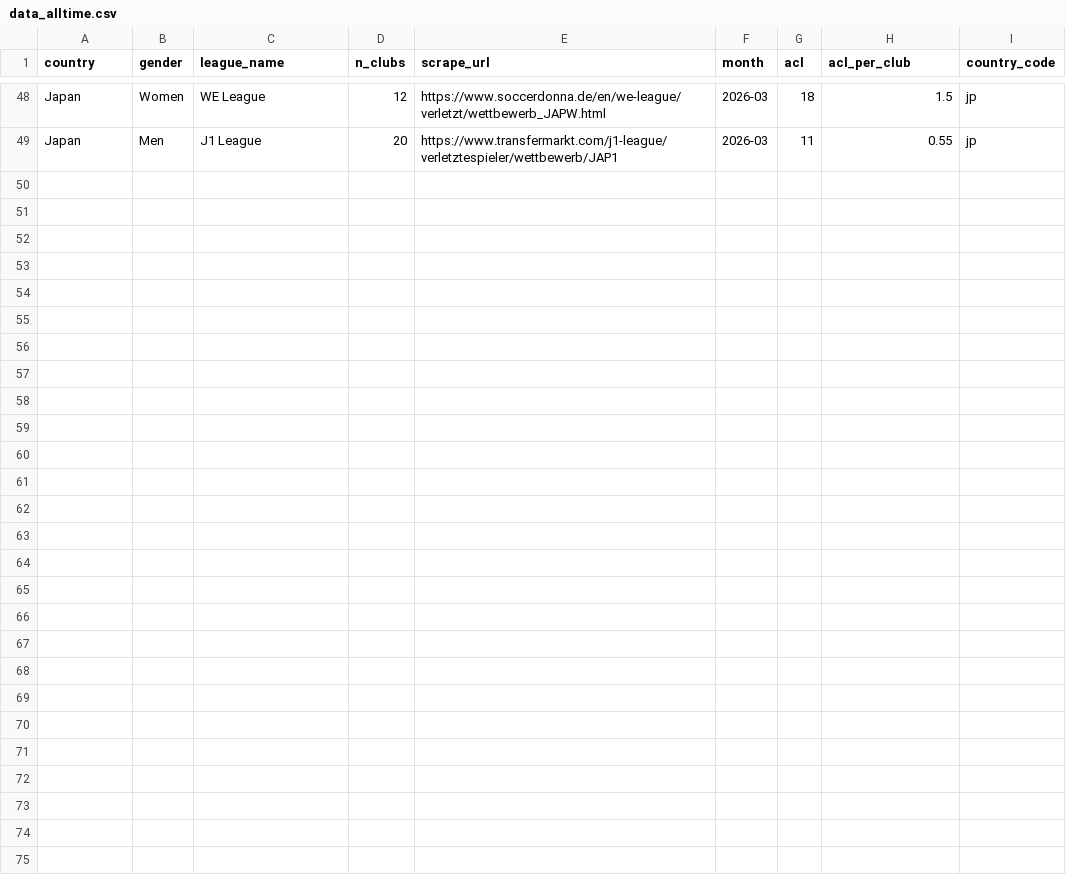
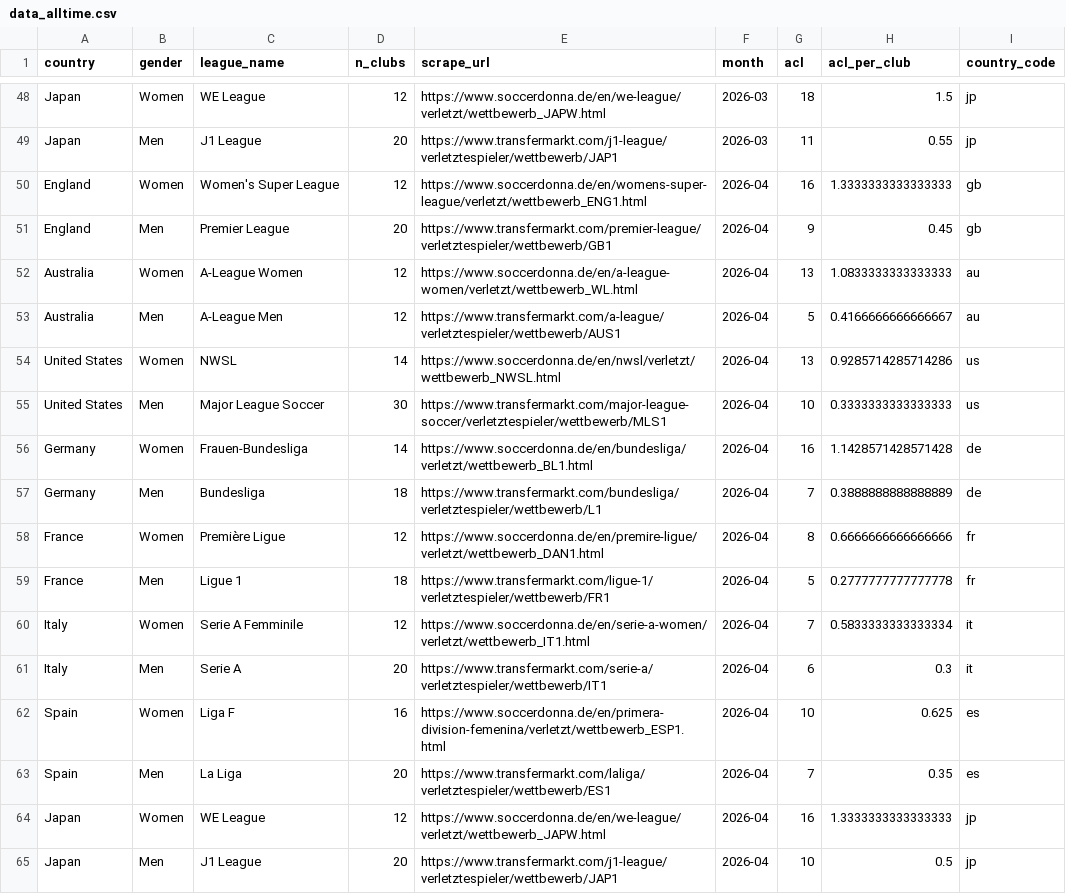
Before and after one commit to renspringlea/shefootball, a CSV file: analysis_files/results/data_alltime.csv, drawn as a sheet; only a part is shown, gaps mark what is left out.

```diff
--- a/analysis_files/results/data_alltime.csv
+++ b/analysis_files/results/data_alltime.csv
@@ -49 +49,17 @@ Japan,Women,WE League,12,https://www.soccerdonna.de/en/we-league/verletzt/wettbe
 Japan,Men,J1 League,20,https://www.transfermarkt.com/j1-league/verletztespieler/wettbewerb/JAP1,2026-03,11,0.55,jp
+England,Women,Women's Super League,12,https://www.soccerdonna.de/en/womens-super-league/verletzt/wettbewerb_ENG1.html,2026-04,16,1.3333333333333333,gb
+England,Men,Premier League,20,https://www.transfermarkt.com/premier-league/verletztespieler/wettbewerb/GB1,2026-04,9,0.45,gb
+Australia,Women,A-League Women,12,https://www.soccerdonna.de/en/a-league-women/verletzt/wettbewerb_WL.html,2026-04,13,1.0833333333333333,au
+Australia,Men,A-League Men,12,https://www.transfermarkt.com/a-league/verletztespieler/wettbewerb/AUS1,2026-04,5,0.4166666666666667,au
+United States,Women,NWSL,14,https://www.soccerdonna.de/en/nwsl/verletzt/wettbewerb_NWSL.html,2026-04,13,0.9285714285714286,us
+United States,Men,Major League Soccer,30,https://www.transfermarkt.com/major-league-soccer/verletztespieler/wettbewerb/MLS1,2026-04,10,0.3333333333333333,us
+Germany,Women,Frauen-Bundesliga,14,https://www.soccerdonna.de/en/bundesliga/verletzt/wettbewerb_BL1.html,2026-04,16,1.1428571428571428,de
+Germany,Men,Bundesliga,18,https://www.transfermarkt.com/bundesliga/verletztespieler/wettbewerb/L1,2026-04,7,0.3888888888888889,de
+France,Women,Première Ligue,12,https://www.soccerdonna.de/en/premire-ligue/verletzt/wettbewerb_DAN1.html,2026-04,8,0.6666666666666666,fr
+France,Men,Ligue 1,18,https://www.transfermarkt.com/ligue-1/verletztespieler/wettbewerb/FR1,2026-04,5,0.2777777777777778,fr
+Italy,Women,Serie A Femminile,12,https://www.soccerdonna.de/en/serie-a-women/verletzt/wettbewerb_IT1.html,2026-04,7,0.5833333333333334,it
+Italy,Men,Serie A,20,https://www.transfermarkt.com/serie-a/verletztespieler/wettbewerb/IT1,2026-04,6,0.3,it
+Spain,Women,Liga F,16,https://www.soccerdonna.de/en/primera-division-femenina/verletzt/wettbewerb_ESP1.html,2026-04,10,0.625,es
+Spain,Men,La Liga,20,https://www.transfermarkt.com/laliga/verletztespieler/wettbewerb/ES1,2026-04,7,0.35,es
+Japan,Women,WE League,12,https://www.soccerdonna.de/en/we-league/verletzt/wettbewerb_JAPW.html,2026-04,16,1.3333333333333333,jp
+Japan,Men,J1 League,20,https://www.transfermarkt.com/j1-league/verletztespieler/wettbewerb/JAP1,2026-04,10,0.5,jp
```
Also changed, not shown: analysis_files/results/data_current.csv, 2 other files.
